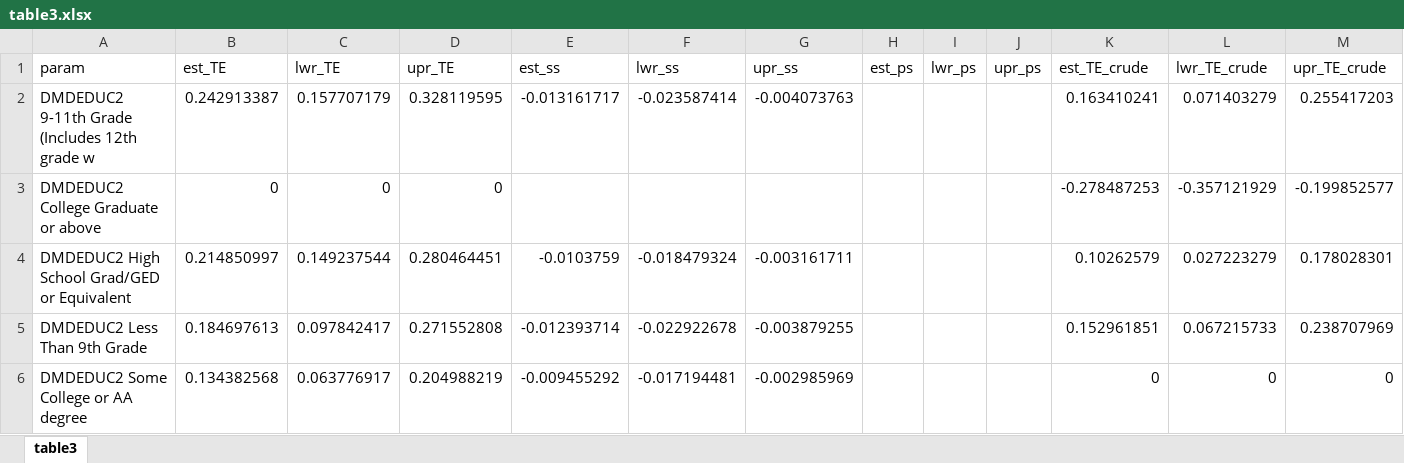
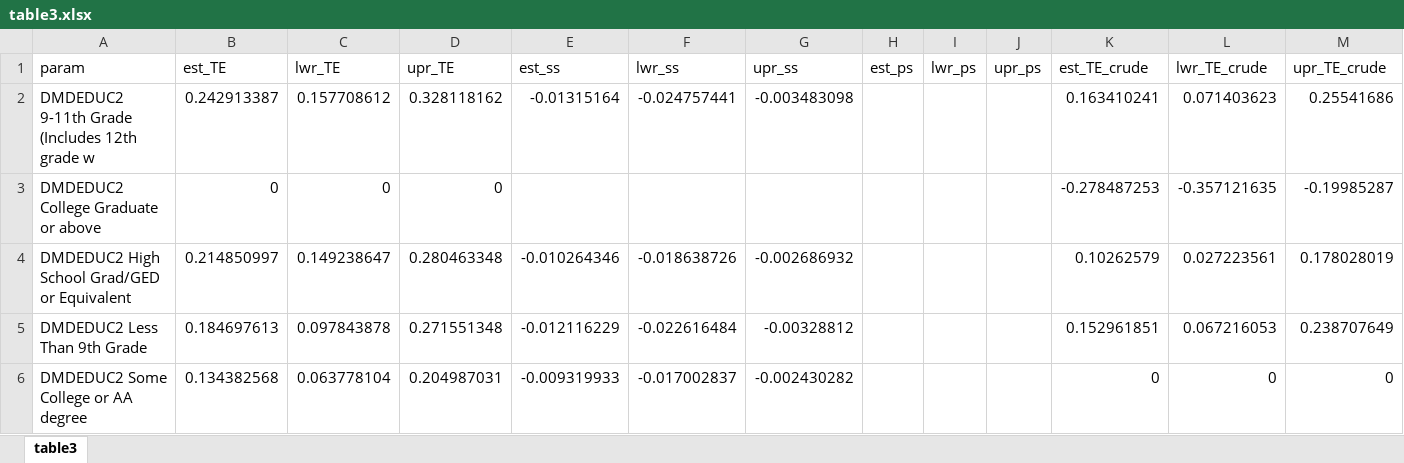
Before and after one commit to audreyrenson/nhanes_ses_sleep_crp, an Excel workbook: table3.xlsx, sheet table3, drawn as a sheet; only a part is shown; values as stored, in another font and other column widths than the file's, no borders; the diff covers the shown part only; the diff names each change by its address in the sheet, - before the commit and + after, or states it on an @@ line.

```diff
--- a/table3.xlsx (sheet table3)
+++ b/table3.xlsx (sheet table3)
-C2 (lwr_TE): 0.157707179
+C2 (lwr_TE): 0.157708612
-D2 (upr_TE): 0.328119595
+D2 (upr_TE): 0.328118162
-E2 (est_ss): -0.013161717
+E2 (est_ss): -0.01315164
-F2 (lwr_ss): -0.023587414
+F2 (lwr_ss): -0.024757441
-G2 (upr_ss): -0.004073763
+G2 (upr_ss): -0.003483098
-L2 (lwr_TE_crude): 0.071403279
+L2 (lwr_TE_crude): 0.071403623
-M2 (upr_TE_crude): 0.255417203
+M2 (upr_TE_crude): 0.25541686
-L3 (lwr_TE_crude): -0.357121929
+L3 (lwr_TE_crude): -0.357121635
-M3 (upr_TE_crude): -0.199852577
+M3 (upr_TE_crude): -0.19985287
-C4 (lwr_TE): 0.149237544
+C4 (lwr_TE): 0.149238647
-D4 (upr_TE): 0.280464451
+D4 (upr_TE): 0.280463348
-E4 (est_ss): -0.0103759
+E4 (est_ss): -0.010264346
-F4 (lwr_ss): -0.018479324
+F4 (lwr_ss): -0.018638726
-G4 (upr_ss): -0.003161711
+G4 (upr_ss): -0.002686932
-L4 (lwr_TE_crude): 0.027223279
+L4 (lwr_TE_crude): 0.027223561
-M4 (upr_TE_crude): 0.178028301
+M4 (upr_TE_crude): 0.178028019
-C5 (lwr_TE): 0.097842417
+C5 (lwr_TE): 0.097843878
-D5 (upr_TE): 0.271552808
+D5 (upr_TE): 0.271551348
-E5 (est_ss): -0.012393714
+E5 (est_ss): -0.012116229
-F5 (lwr_ss): -0.022922678
+F5 (lwr_ss): -0.022616484
-G5 (upr_ss): -0.003879255
+G5 (upr_ss): -0.00328812
-L5 (lwr_TE_crude): 0.067215733
+L5 (lwr_TE_crude): 0.067216053
-M5 (upr_TE_crude): 0.238707969
+M5 (upr_TE_crude): 0.238707649
-C6 (lwr_TE): 0.063776917
+C6 (lwr_TE): 0.063778104
-D6 (upr_TE): 0.204988219
+D6 (upr_TE): 0.204987031
-E6 (est_ss): -0.009455292
+E6 (est_ss): -0.009319933
-F6 (lwr_ss): -0.017194481
+F6 (lwr_ss): -0.017002837
-G6 (upr_ss): -0.002985969
+G6 (upr_ss): -0.002430282
```
Also changed, not shown: 20 edited cells elsewhere in this sheet, table2.xlsx, 6 other files.
